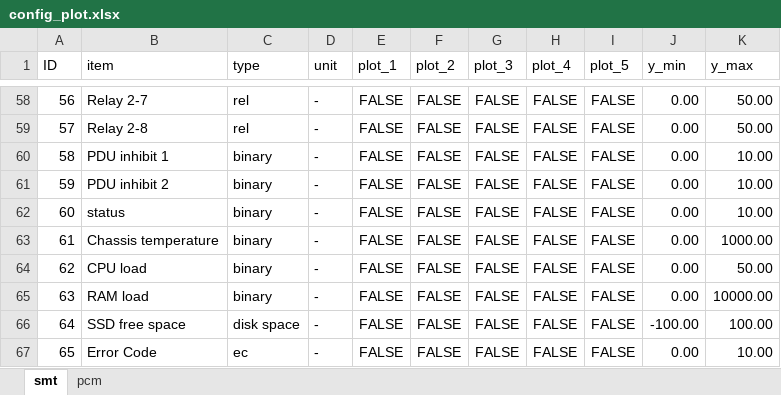
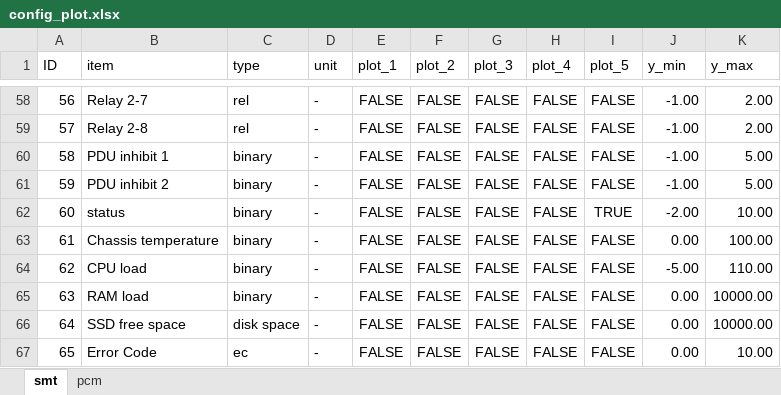
Before and after one commit to akirakawasaki/DES-QL, an Excel workbook: ql-async/config_plot.xlsx, sheet smt, drawn as a sheet; only a part is shown, gaps mark what is left out; values as stored, in another font and other column widths than the file's, no borders; the diff covers the shown part only; the diff names each change by its address in the sheet, - before the commit and + after, or states it on an @@ line.

```diff
--- a/ql-async/config_plot.xlsx (sheet smt)
+++ b/ql-async/config_plot.xlsx (sheet smt)
-J58:J61 (y_min): 0.00
+J58:J61 (y_min): -1.00
-K58:K59 (y_max): 50.00
+K58:K59 (y_max): 2.00
-K60:K61 (y_max): 10.00
+K60:K61 (y_max): 5.00
-I62 (plot_5): FALSE
+I62 (plot_5): TRUE
-J62 (y_min): 0.00
+J62 (y_min): -2.00
-K63 (y_max): 1000.00
+K63 (y_max): 100.00
-J64 (y_min): 0.00
+J64 (y_min): -5.00
-K64 (y_max): 50.00
+K64 (y_max): 110.00
-J66 (y_min): -100.00
+J66 (y_min): 0.00
-K66 (y_max): 100.00
+K66 (y_max): 10000.00
```
Also changed, not shown: 91 edited cells elsewhere in this sheet, ql-async/config_sensor.xlsx, 3 other files.
